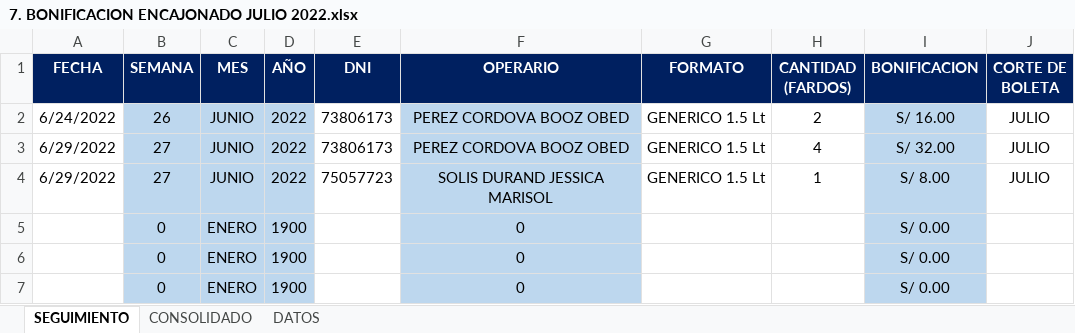
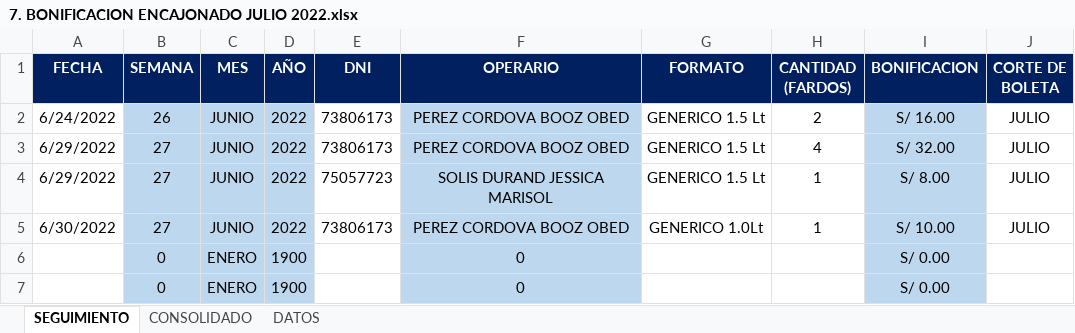
Before and after one commit to ChristopherPinedo/AKM-data, an Excel workbook: 1-CONTROL/3-BONIFICACIONES/7. BONIFICACION ENCAJONADO JULIO 2022.xlsx, sheet SEGUIMIENTO, drawn as a sheet; only a part is shown; values as stored, in another font and other column widths than the file's, no borders; removed rows and columns are numbered as before the commit, all else as after; the diff names each change by its address in the sheet, - before the commit and + after, or states it on an @@ line.

```diff
--- a/1-CONTROL/3-BONIFICACIONES/7. BONIFICACION ENCAJONADO JULIO 2022.xlsx (sheet SEGUIMIENTO)
+++ b/1-CONTROL/3-BONIFICACIONES/7. BONIFICACION ENCAJONADO JULIO 2022.xlsx (sheet SEGUIMIENTO)
-row 5:  | 0 | ENERO | 1900 |  | 0 |  |  | S/ 0.00
+row 5: 6/30/2022 | 27 | JUNIO | 2022 | 73806173 | PEREZ CORDOVA BOOZ OBED | GENERICO 1.0Lt | 1 | S/ 10.00 | JULIO
```
Also changed, not shown: sheet CONSOLIDADO, 1-CONTROL/2-TAREO/TAREO-JUNIO.xlsx, 2-PERSONAL/1-INGRESOS/7. JULIO-2022-INGRESOS DE PERSONAL.xlsx, 4 other files.
